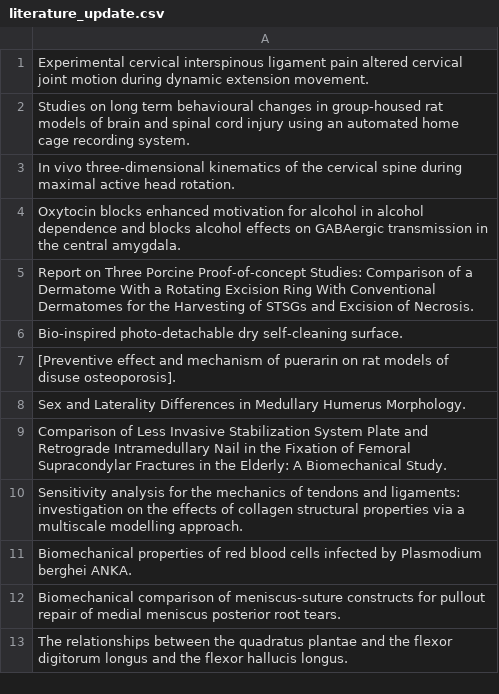
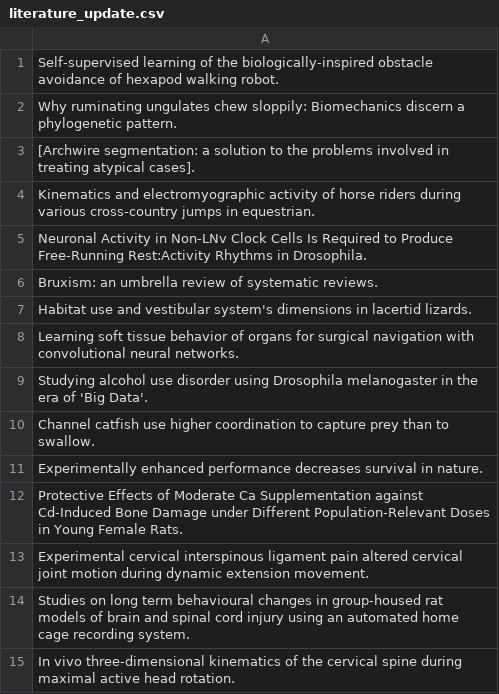
Before and after one commit to alcantarar/literature_update, a CSV file: literature_update.csv, drawn as a sheet; only a part is shown; the shorter side is filled out with more unchanged rows; the diff names each change by its address in the sheet, - before the commit and + after, or states it on an @@ line.

```diff
--- a/literature_update.csv
+++ b/literature_update.csv
+row 1: Self-supervised learning of the biologically-inspired obstacle avoidance of hexapod walking robot.
+row 2: Why ruminating ungulates chew sloppily: Biomechanics discern a phylogenetic pattern.
+row 3: [Archwire segmentation: a solution to the problems involved in treating atypical cases].
+row 4: Kinematics and electromyographic activity of horse riders during various cross-country jumps in equestrian.
+row 5: Neuronal Activity in Non-LNv Clock Cells Is Required to Produce Free-Running Rest:Activity Rhythms in Drosophila.
+row 6: Bruxism: an umbrella review of systematic reviews.
+row 7: Habitat use and vestibular system's dimensions in lacertid lizards.
+row 8: Learning soft tissue behavior of organs for surgical navigation with convolutional neural networks.
+row 9: Studying alcohol use disorder using Drosophila melanogaster in the era of 'Big Data'.
+row 10: Channel catfish use higher coordination to capture prey than to swallow.
+row 11: Experimentally enhanced performance decreases survival in nature.
+row 12: Protective Effects of Moderate Ca Supplementation against Cd-Induced Bone Damage under Different Population-Relevant Doses in Young Female Rats.
```
Also changed, not shown: 3 other files.
